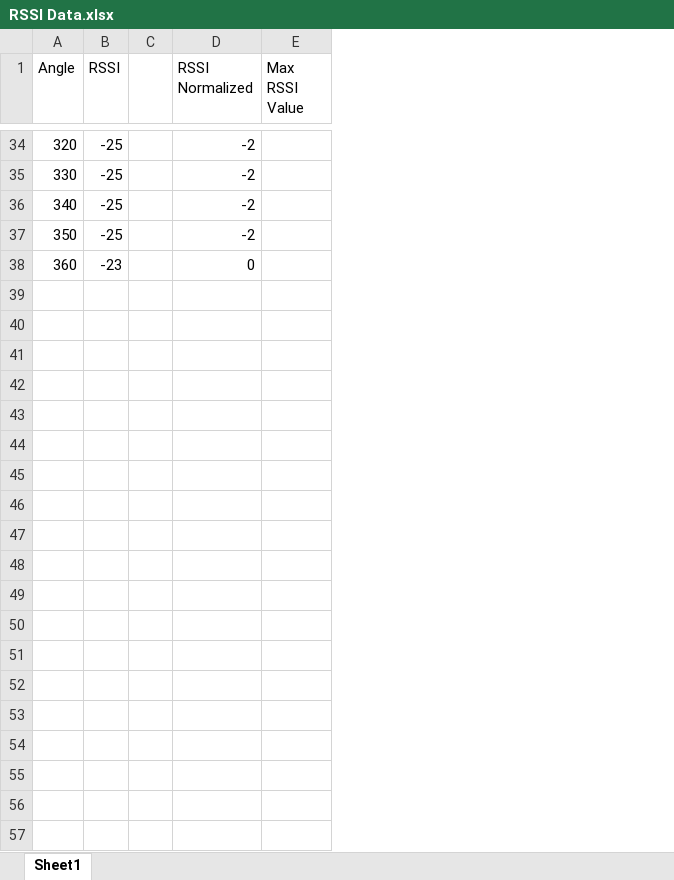
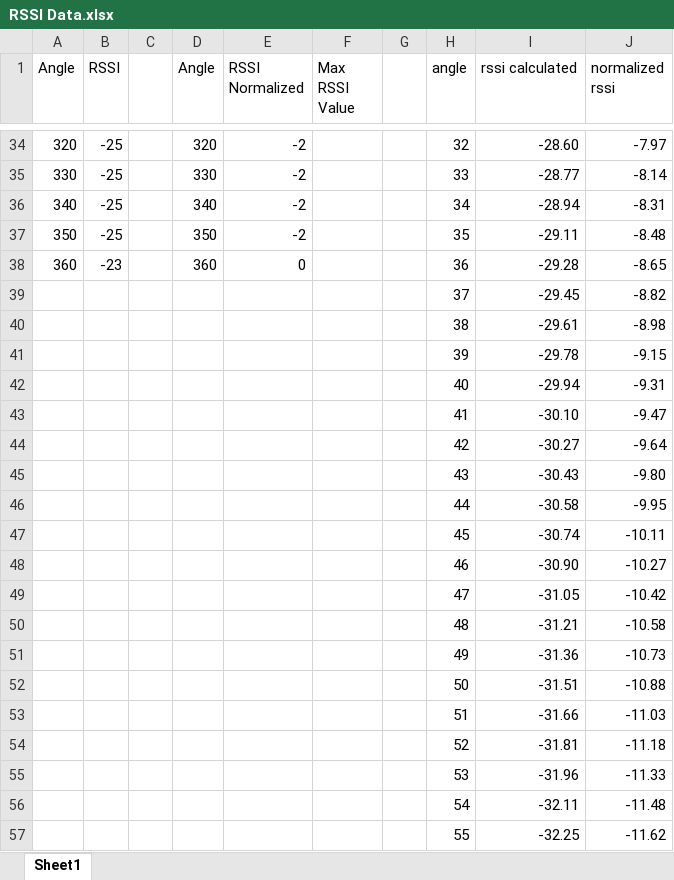
Before and after one commit to billlipeng/ECEN489-Sping2014, an Excel workbook: Final Project/Team 1/RSSI Data.xlsx, sheet Sheet1, drawn as a sheet; only a part is shown, gaps mark what is left out; values as stored, in another font and other column widths than the file's, no borders; charts and pictures not drawn; the diff covers the shown part only; the diff names each change by its address in the sheet, - before the commit and + after, or states it on an @@ line.

Commit message:
Adding linearly interpolated data for Phase I

```diff
--- a/Final Project/Team 1/RSSI Data.xlsx (sheet Sheet1)
+++ b/Final Project/Team 1/RSSI Data.xlsx (sheet Sheet1)
+column D (Angle), rows 34-38: 320 | 330 | 340 | 350 | 360
+column G, empty
+column H (angle), rows 34-38: 32 | 33 | 34 | 35 | 36
+column I (rssi calculated), rows 34-38: -28.60 | -28.77 | -28.94 | -29.11 | -29.28
+column J (normalized rssi), rows 34-38: -7.97 | -8.14 | -8.31 | -8.48 | -8.65
+row 39:  |  |  |  |  |  |  | 37 | -29.45 | -8.82
+row 40:  |  |  |  |  |  |  | 38 | -29.61 | -8.98
+row 41:  |  |  |  |  |  |  | 39 | -29.78 | -9.15
+row 42:  |  |  |  |  |  |  | 40 | -29.94 | -9.31
+row 43:  |  |  |  |  |  |  | 41 | -30.10 | -9.47
+row 44:  |  |  |  |  |  |  | 42 | -30.27 | -9.64
+row 45:  |  |  |  |  |  |  | 43 | -30.43 | -9.80
+row 46:  |  |  |  |  |  |  | 44 | -30.58 | -9.95
+row 47:  |  |  |  |  |  |  | 45 | -30.74 | -10.11
+row 48:  |  |  |  |  |  |  | 46 | -30.90 | -10.27
+row 49:  |  |  |  |  |  |  | 47 | -31.05 | -10.42
+row 50:  |  |  |  |  |  |  | 48 | -31.21 | -10.58
+row 51:  |  |  |  |  |  |  | 49 | -31.36 | -10.73
+row 52:  |  |  |  |  |  |  | 50 | -31.51 | -10.88
+row 53:  |  |  |  |  |  |  | 51 | -31.66 | -11.03
+row 54:  |  |  |  |  |  |  | 52 | -31.81 | -11.18
+row 55:  |  |  |  |  |  |  | 53 | -31.96 | -11.33
+row 56:  |  |  |  |  |  |  | 54 | -32.11 | -11.48
+row 57:  |  |  |  |  |  |  | 55 | -32.25 | -11.62
```
Also changed, not shown: 305 added rows and 3 edited cells elsewhere in this sheet, charts or pictures, 1 other file.
